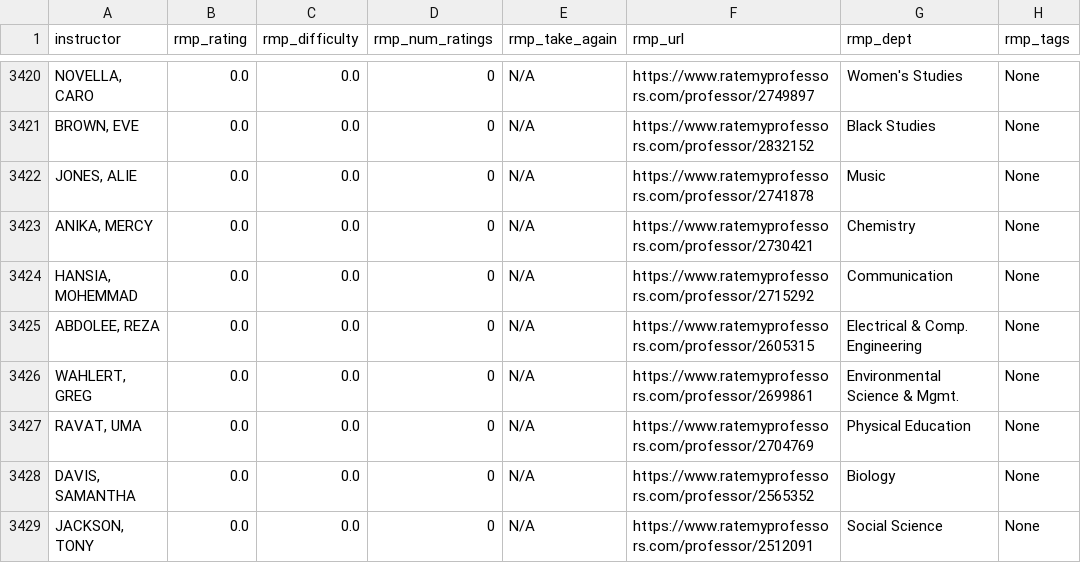
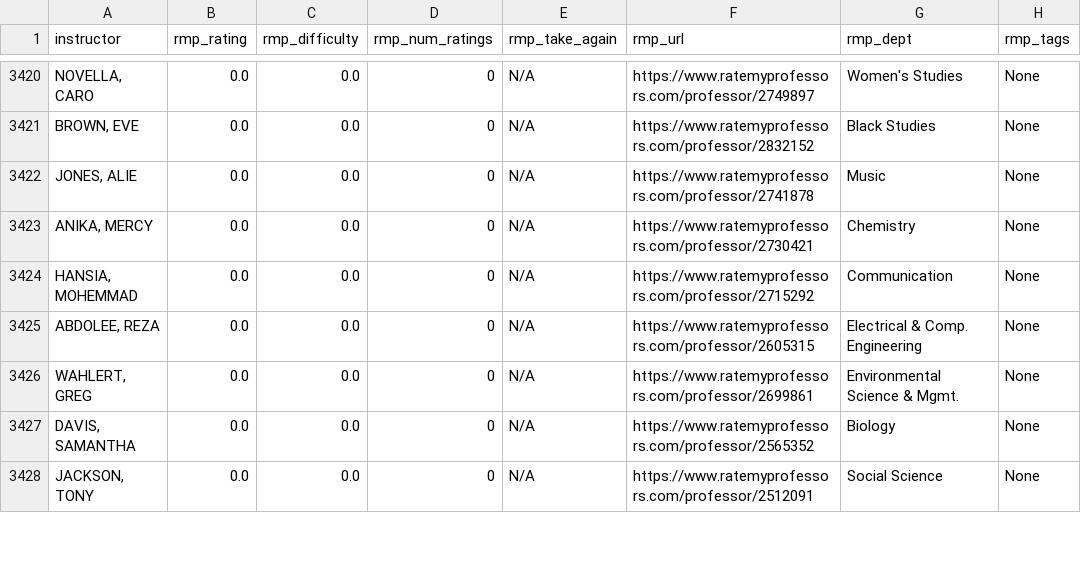
Before and after one commit to josh11100/Gaucho-Insights, a CSV file: data/rmp_final_data.csv, drawn as a sheet; only a part is shown, gaps mark what is left out.

Commit message:
Update rmp_final_data.csv

```diff
--- a/data/rmp_final_data.csv
+++ b/data/rmp_final_data.csv
@@ -3426,3 +3426,2 @@ instructor,rmp_rating,rmp_difficulty,rmp_num_ratings,rmp_take_again,rmp_url,rmp_
 "WAHLERT, GREG",0.0,0.0,0,N/A,https://www.ratemyprofessors.com/professor/2699861,Environmental Science & Mgmt.,None
-"RAVAT, UMA",0.0,0.0,0,N/A,https://www.ratemyprofessors.com/professor/2704769,Physical Education,None
 "DAVIS, SAMANTHA",0.0,0.0,0,N/A,https://www.ratemyprofessors.com/professor/2565352,Biology,None
```
